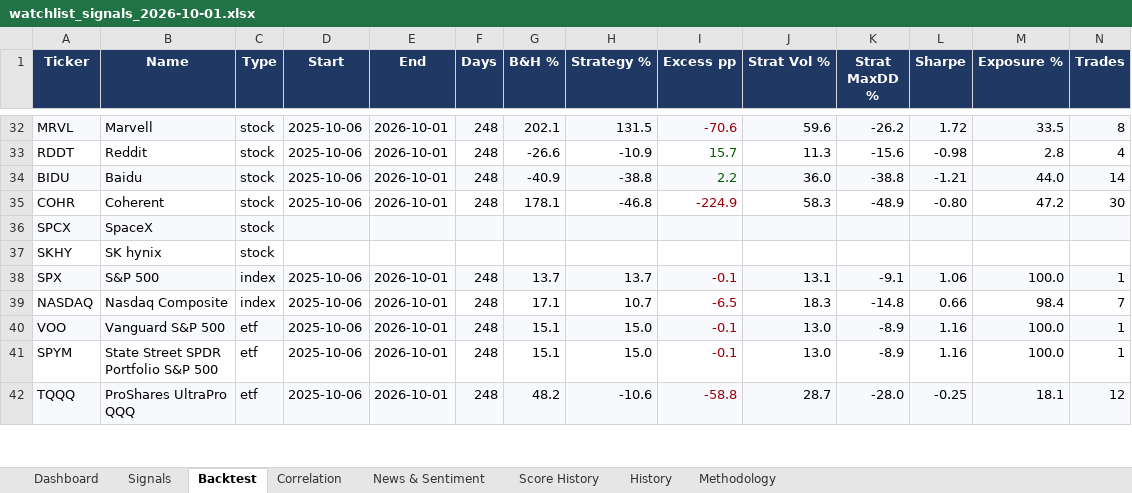
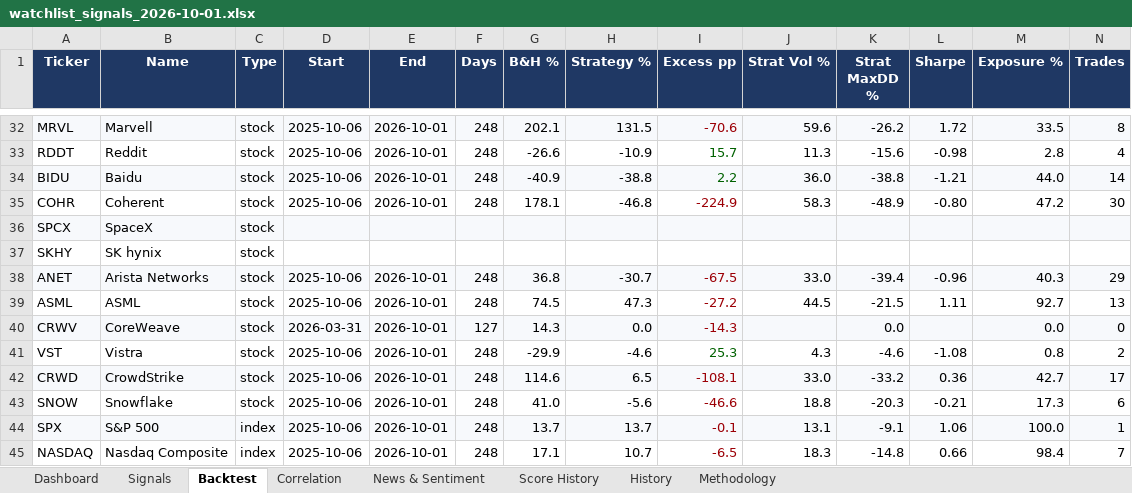
Before and after one commit to chancowen/Daily-US-Stocks-Quant-Analysis, an Excel workbook: data/watchlist_signals_2026-10-01.xlsx, sheet Backtest, drawn as a sheet; only a part is shown, gaps mark what is left out; the shorter side is filled out with more unchanged rows; values as stored, in another font and other column widths than the file's, no borders; conditional formats not drawn; rows hold the shown columns only; the diff names each change by its address in the sheet, - before the commit and + after, or states it on an @@ line.

```diff
--- a/data/watchlist_signals_2026-10-01.xlsx (sheet Backtest)
+++ b/data/watchlist_signals_2026-10-01.xlsx (sheet Backtest)
+row 38: ANET | Arista Networks | stock | 2025-10-06 | 2026-10-01 | 248 | 36.8 | -30.7 | -67.5 | 33.0 | -39.4 | -0.96 | 40.3 | 29
+row 39: ASML | ASML | stock | 2025-10-06 | 2026-10-01 | 248 | 74.5 | 47.3 | -27.2 | 44.5 | -21.5 | 1.11 | 92.7 | 13
+row 40: CRWV | CoreWeave | stock | 2026-03-31 | 2026-10-01 | 127 | 14.3 | 0.0 | -14.3 |  | 0.0 |  | 0.0 | 0
+row 41: VST | Vistra | stock | 2025-10-06 | 2026-10-01 | 248 | -29.9 | -4.6 | 25.3 | 4.3 | -4.6 | -1.08 | 0.8 | 2
+row 42: CRWD | CrowdStrike | stock | 2025-10-06 | 2026-10-01 | 248 | 114.6 | 6.5 | -108.1 | 33.0 | -33.2 | 0.36 | 42.7 | 17
+row 43: SNOW | Snowflake | stock | 2025-10-06 | 2026-10-01 | 248 | 41.0 | -5.6 | -46.6 | 18.8 | -20.3 | -0.21 | 17.3 | 6
```
Also changed, not shown: sheet Signals, sheet History, sheet News & Sentiment, sheet Score History, sheet Correlation, sheet Dashboard, 4 other files.
